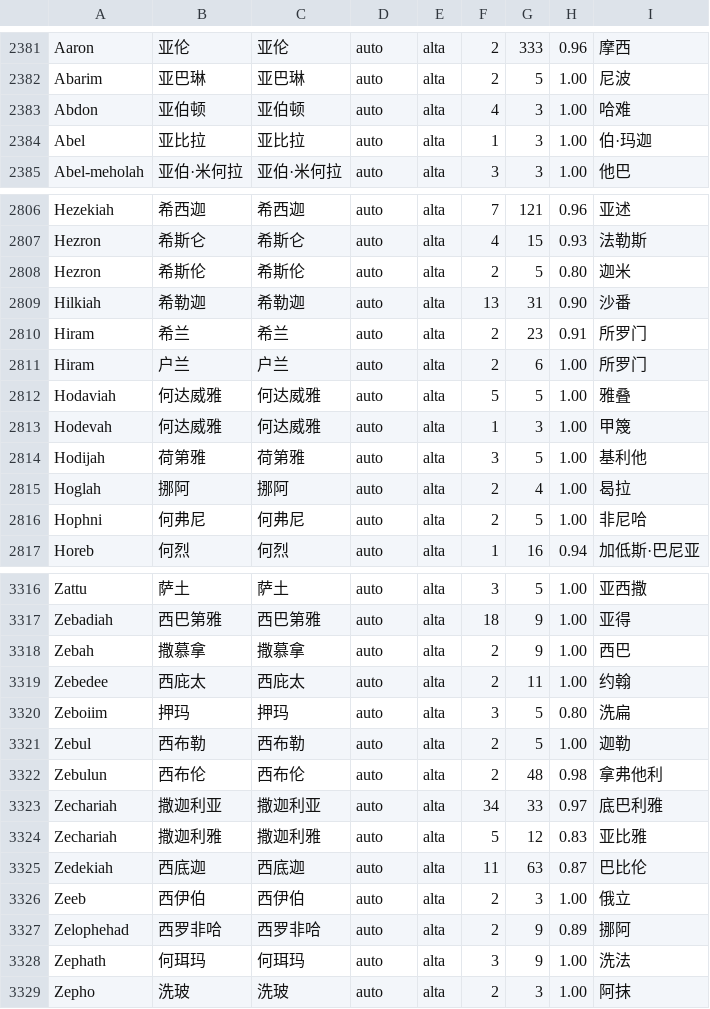
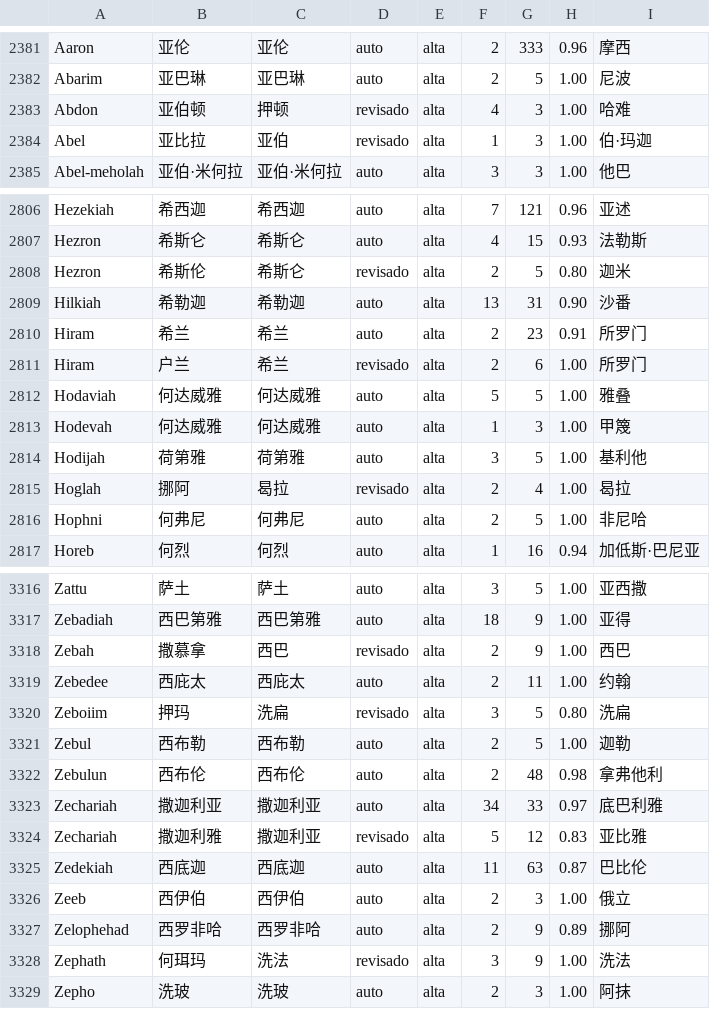
Before and after one commit to alvarosw/sensus, a TSV file: pipeline/ingest/corrections/zh/nomes.tsv, drawn as a sheet; only a part is shown, gaps mark what is left out; the diff covers the shown part only.

Commit message:
Nomes em zh: calibração da alta (46 correções de 975 linhas, forma da 和合本)

```diff
--- a/pipeline/ingest/corrections/zh/nomes.tsv
+++ b/pipeline/ingest/corrections/zh/nomes.tsv
@@ -2382,4 +2382,4 @@ Aaron	亚伦	亚伦	auto	alta	2	333	0.96	摩西
 Abarim	亚巴琳	亚巴琳	auto	alta	2	5	1.00	尼波
-Abdon	亚伯顿	亚伯顿	auto	alta	4	3	1.00	哈难
-Abel	亚比拉	亚比拉	auto	alta	1	3	1.00	伯·玛迦
+Abdon	亚伯顿	押顿	revisado	alta	4	3	1.00	哈难
+Abel	亚比拉	亚伯	revisado	alta	1	3	1.00	伯·玛迦
 Abel-meholah	亚伯·米何拉	亚伯·米何拉	auto	alta	3	3	1.00	他巴
@@ -2807,6 +2807,6 @@ Hezekiah	希西迦	希西迦	auto	alta	7	121	0.96	亚述
 Hezron	希斯仑	希斯仑	auto	alta	4	15	0.93	法勒斯
-Hezron	希斯伦	希斯伦	auto	alta	2	5	0.80	迦米
+Hezron	希斯伦	希斯仑	revisado	alta	2	5	0.80	迦米
 Hilkiah	希勒迦	希勒迦	auto	alta	13	31	0.90	沙番
 Hiram	希兰	希兰	auto	alta	2	23	0.91	所罗门
-Hiram	户兰	户兰	auto	alta	2	6	1.00	所罗门
+Hiram	户兰	希兰	revisado	alta	2	6	1.00	所罗门
 Hodaviah	何达威雅	何达威雅	auto	alta	5	5	1.00	雅叠
@@ -2814,3 +2814,3 @@ Hodevah	何达威雅	何达威雅	auto	alta	1	3	1.00	甲篾
 Hodijah	荷第雅	荷第雅	auto	alta	3	5	1.00	基利他
-Hoglah	挪阿	挪阿	auto	alta	2	4	1.00	曷拉
+Hoglah	挪阿	曷拉	revisado	alta	2	4	1.00	曷拉
 Hophni	何弗尼	何弗尼	auto	alta	2	5	1.00	非尼哈
@@ -3317,5 +3317,5 @@ Zattu	萨土	萨土	auto	alta	3	5	1.00	亚西撒
 Zebadiah	西巴第雅	西巴第雅	auto	alta	18	9	1.00	亚得
-Zebah	撒慕拿	撒慕拿	auto	alta	2	9	1.00	西巴
+Zebah	撒慕拿	西巴	revisado	alta	2	9	1.00	西巴
 Zebedee	西庇太	西庇太	auto	alta	2	11	1.00	约翰
-Zeboiim	押玛	押玛	auto	alta	3	5	0.80	洗扁
+Zeboiim	押玛	洗扁	revisado	alta	3	5	0.80	洗扁
 Zebul	西布勒	西布勒	auto	alta	2	5	1.00	迦勒
@@ -3323,3 +3323,3 @@ Zebulun	西布伦	西布伦	auto	alta	2	48	0.98	拿弗他利
 Zechariah	撒迦利亚	撒迦利亚	auto	alta	34	33	0.97	底巴利雅
-Zechariah	撒迦利雅	撒迦利雅	auto	alta	5	12	0.83	亚比雅
+Zechariah	撒迦利雅	撒迦利亚	revisado	alta	5	12	0.83	亚比雅
 Zedekiah	西底迦	西底迦	auto	alta	11	63	0.87	巴比伦
@@ -3327,3 +3327,3 @@ Zeeb	西伊伯	西伊伯	auto	alta	2	3	1.00	俄立
 Zelophehad	西罗非哈	西罗非哈	auto	alta	2	9	0.89	挪阿
-Zephath	何珥玛	何珥玛	auto	alta	3	9	1.00	洗法
+Zephath	何珥玛	洗法	revisado	alta	3	9	1.00	洗法
 Zepho	洗玻	洗玻	auto	alta	2	3	1.00	阿抹
```
Also changed, not shown: 73 edited cells elsewhere in this file, pipeline/ingest/corrections/zh/nomes-revisao.tsv.
